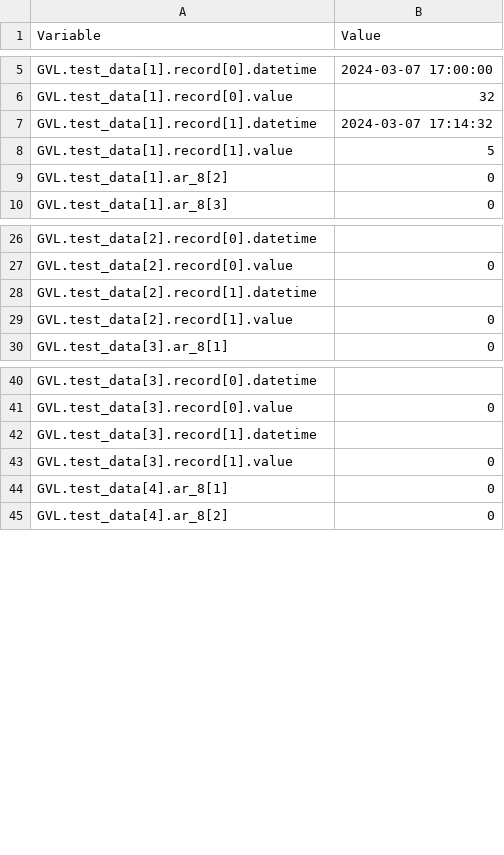
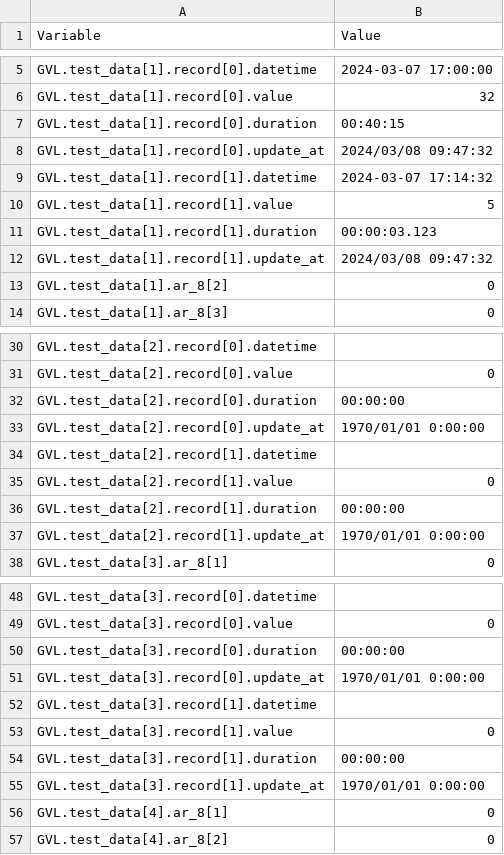
Before and after one commit to ta-ichihashi/TwinCATHowTo, a CSV file: source/powershell_data_edit/assets/after_merge.csv, drawn as a sheet; only a part is shown, gaps mark what is left out; the diff covers the shown part only; the diff names each change by its address in the sheet, - before the commit and + after, or states it on an @@ line.

Commit message:
Add "TIME" and "DATE" data type in example structure access by powershell

```diff
--- a/source/powershell_data_edit/assets/after_merge.csv
+++ b/source/powershell_data_edit/assets/after_merge.csv
+row 7: GVL.test_data[1].record[0].duration | 00:40:15
+row 8: GVL.test_data[1].record[0].update_at | 2024/03/08 09:47:32
+row 11: GVL.test_data[1].record[1].duration | 00:00:03.123
+row 12: GVL.test_data[1].record[1].update_at | 2024/03/08 09:47:32
+row 32: GVL.test_data[2].record[0].duration | 00:00:00
+row 33: GVL.test_data[2].record[0].update_at | 1970/01/01 0:00:00
+row 36: GVL.test_data[2].record[1].duration | 00:00:00
+row 37: GVL.test_data[2].record[1].update_at | 1970/01/01 0:00:00
+row 50: GVL.test_data[3].record[0].duration | 00:00:00
+row 51: GVL.test_data[3].record[0].update_at | 1970/01/01 0:00:00
+row 54: GVL.test_data[3].record[1].duration | 00:00:00
+row 55: GVL.test_data[3].record[1].update_at | 1970/01/01 0:00:00
```
Also changed, not shown: 28 added rows elsewhere in this file, source/powershell_data_edit/assets/import.csv, source/powershell_data_edit/assets/original.csv, 1 other file.
